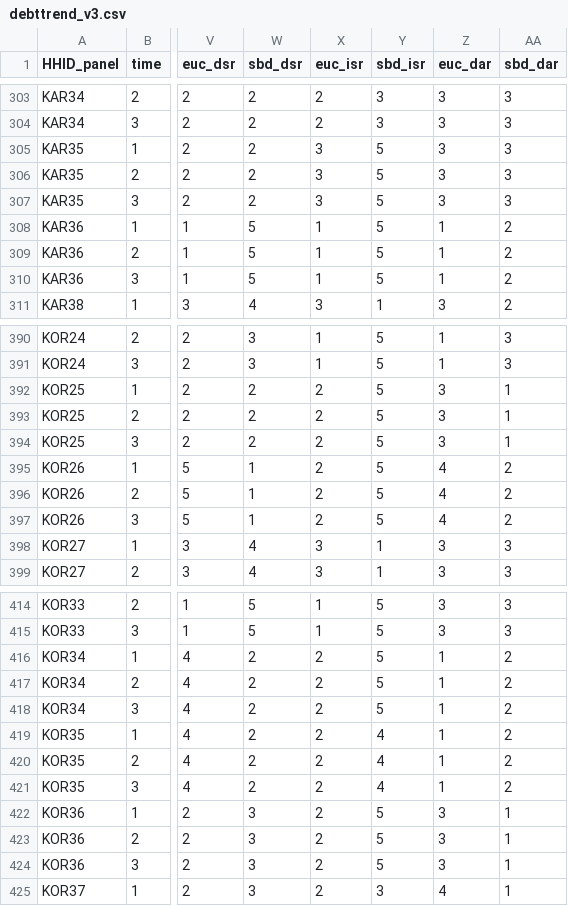
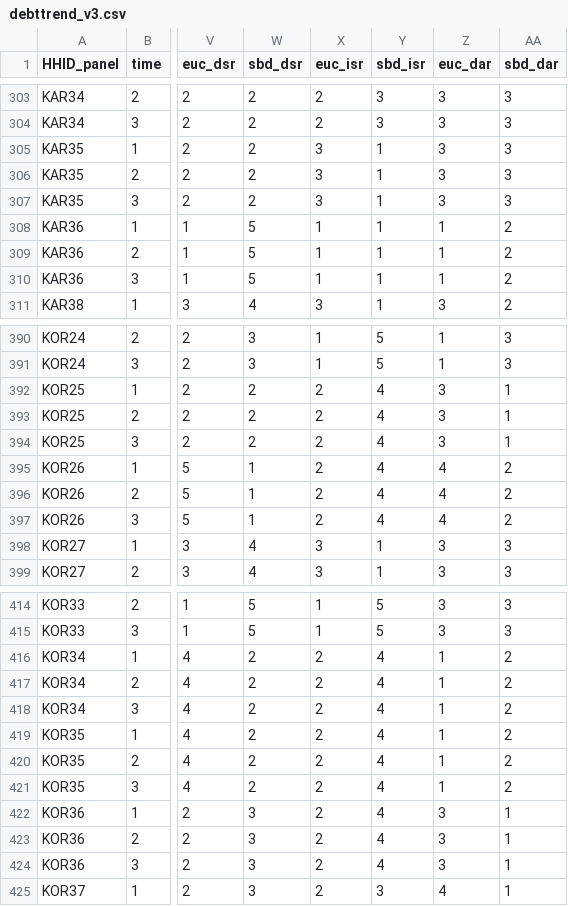
Before and after one commit to arnaudnatal/research_code, a CSV file: Overindebtedness/debttrend_v3.csv, drawn as a sheet; only a part is shown, gaps mark what is left out; the diff covers the shown part only; the diff names each change by its address in the sheet, - before the commit and + after, or states it on an @@ line.

```diff
--- a/Overindebtedness/debttrend_v3.csv
+++ b/Overindebtedness/debttrend_v3.csv
-Y305:Y310 (sbd_isr): 5
+Y305:Y310 (sbd_isr): 1
-Y392:Y397 (sbd_isr): 5
+Y392:Y397 (sbd_isr): 4
-Y416:Y418 (sbd_isr): 5
+Y416:Y418 (sbd_isr): 4
-Y422:Y424 (sbd_isr): 5
+Y422:Y424 (sbd_isr): 4
```
Also changed, not shown: 93 edited cells elsewhere in this file, 4 other files.
